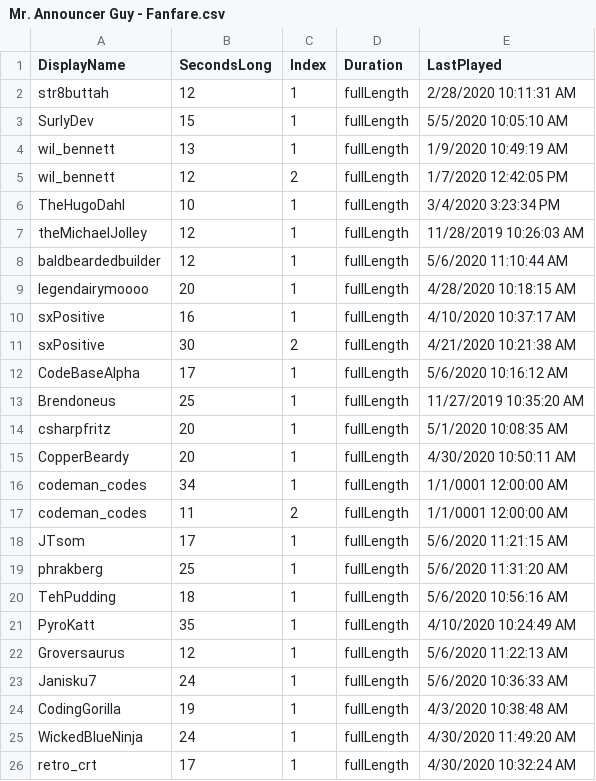
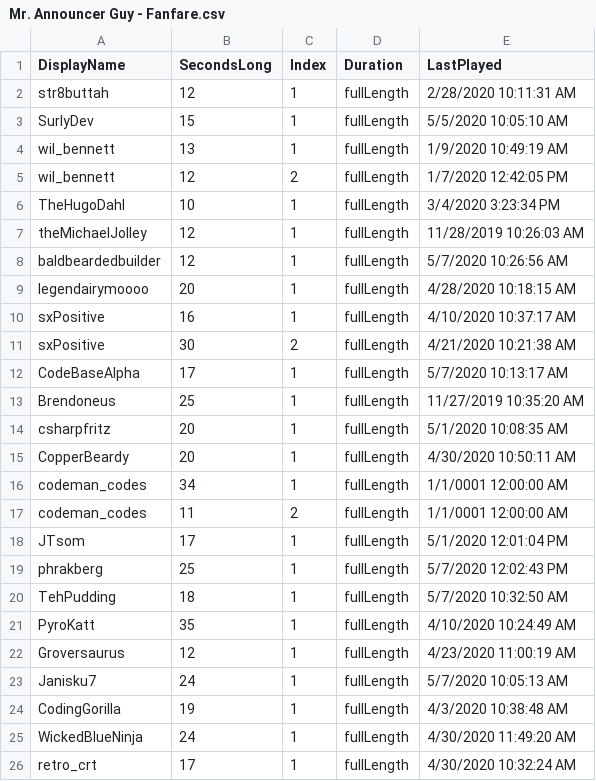
Before and after one commit to MillerMark/MrAnnouncerBot, a CSV file: MrAnnouncerBot/Data/Mr. Announcer Guy - Fanfare.csv, drawn as a sheet.

Commit message:
Switched over all data to read directly from the Google Sheet (no longer need to read in CSV files). Clock messages match the clock color (in combat or out). Started work on round trip updating the Google Sheets.

```diff
--- a/MrAnnouncerBot/Data/Mr. Announcer Guy - Fanfare.csv
+++ b/MrAnnouncerBot/Data/Mr. Announcer Guy - Fanfare.csv
@@ -7,3 +7,3 @@ TheHugoDahl,10,1,fullLength,3/4/2020 3:23:34 PM
 theMichaelJolley,12,1,fullLength,11/28/2019 10:26:03 AM
-baldbeardedbuilder,12,1,fullLength,5/6/2020 11:10:44 AM
+baldbeardedbuilder,12,1,fullLength,5/7/2020 10:26:56 AM
 legendairymoooo,20,1,fullLength,4/28/2020 10:18:15 AM
@@ -11,3 +11,3 @@ sxPositive,16,1,fullLength,4/10/2020 10:37:17 AM
 sxPositive,30,2,fullLength,4/21/2020 10:21:38 AM
-CodeBaseAlpha,17,1,fullLength,5/6/2020 10:16:12 AM
+CodeBaseAlpha,17,1,fullLength,5/7/2020 10:13:17 AM
 Brendoneus,25,1,fullLength,11/27/2019 10:35:20 AM
@@ -17,8 +17,8 @@ codeman_codes,34,1,fullLength,1/1/0001 12:00:00 AM
 codeman_codes,11,2,fullLength,1/1/0001 12:00:00 AM
-JTsom,17,1,fullLength,5/6/2020 11:21:15 AM
-phrakberg,25,1,fullLength,5/6/2020 11:31:20 AM
-TehPudding,18,1,fullLength,5/6/2020 10:56:16 AM
+JTsom,17,1,fullLength,5/1/2020 12:01:04 PM
+phrakberg,25,1,fullLength,5/7/2020 12:02:43 PM
+TehPudding,18,1,fullLength,5/7/2020 10:32:50 AM
 PyroKatt,35,1,fullLength,4/10/2020 10:24:49 AM
-Groversaurus,12,1,fullLength,5/6/2020 11:22:13 AM
-Janisku7,24,1,fullLength,5/6/2020 10:36:33 AM
+Groversaurus,12,1,fullLength,4/23/2020 11:00:19 AM
+Janisku7,24,1,fullLength,5/7/2020 10:05:13 AM
 CodingGorilla,19,1,fullLength,4/3/2020 10:38:48 AM
```
Also changed, not shown: 22 other files.
